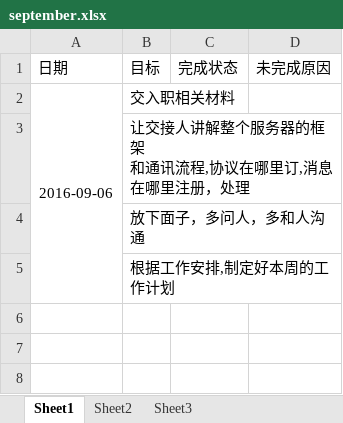
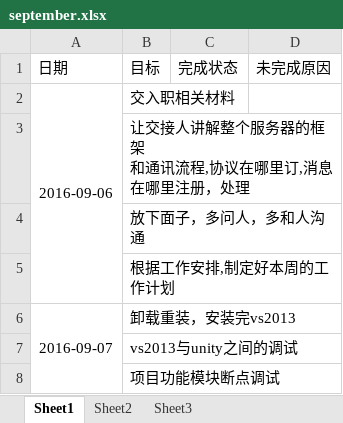
Before and after one commit to wantao/wendang, an Excel workbook: plan/work/september.xlsx, sheet Sheet1, drawn as a sheet; values as stored, in another font and other column widths than the file's, no borders; the diff names each change by its address in the sheet, - before the commit and + after, or states it on an @@ line.

```diff
--- a/plan/work/september.xlsx (sheet Sheet1)
+++ b/plan/work/september.xlsx (sheet Sheet1)
+row 6: 2016-09-07 | 卸载重装，安装完vs2013
+row 7:  | vs2013与unity之间的调试
+row 8:  | 项目功能模块断点调试
```
Also changed, not shown: plan/exercise/september.xlsx, plan/life_cost/september.xlsx, 2 other files.
